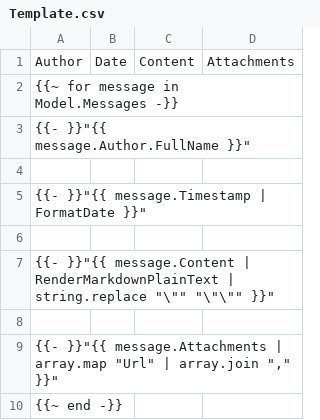
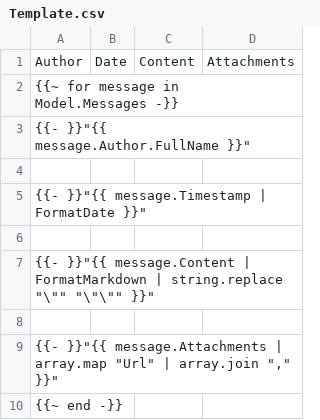
Before and after one commit to Tyrrrz/DiscordChatExporter, a CSV file: DiscordChatExporter.Core/Resources/ExportTemplates/Csv/Template.csv, drawn as a sheet.

```diff
--- a/DiscordChatExporter.Core/Resources/ExportTemplates/Csv/Template.csv
+++ b/DiscordChatExporter.Core/Resources/ExportTemplates/Csv/Template.csv
@@ -6,3 +6,3 @@
 
-  {{- }}"{{ message.Content | RenderMarkdownPlainText | string.replace "\"" "\"\"" }}";
+  {{- }}"{{ message.Content | FormatMarkdown | string.replace "\"" "\"\"" }}";
 
```
Also changed, not shown: 5 other files.
